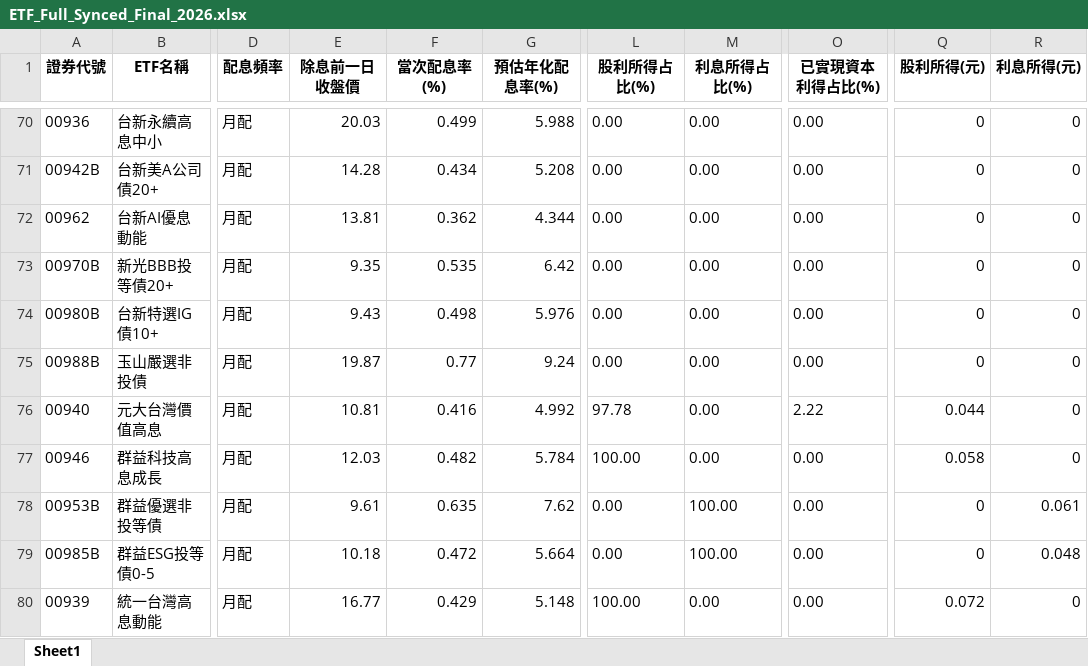
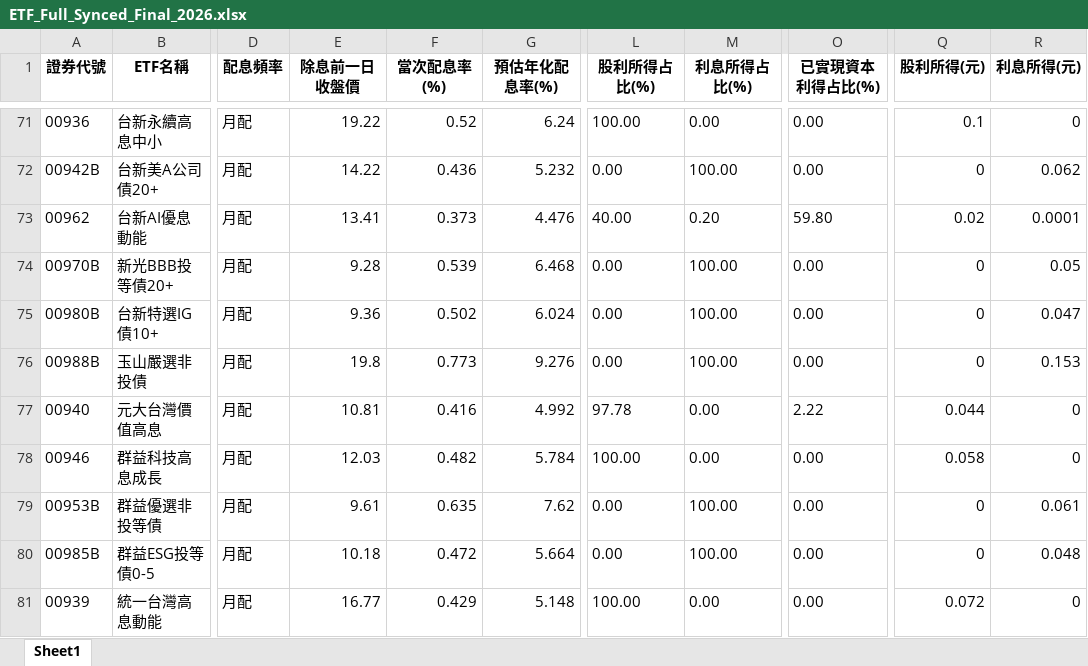
Before and after one commit to Currychu/ETFD, an Excel workbook: ETF_Full_Synced_Final_2026.xlsx, sheet Sheet1, drawn as a sheet; only a part is shown, gaps mark what is left out; values as stored, in another font and other column widths than the file's, no borders; addresses are those after the commit; the diff covers the shown part only; the diff names each change by its address in the sheet, - before the commit and + after, or states it on an @@ line.

```diff
--- a/ETF_Full_Synced_Final_2026.xlsx (sheet Sheet1)
+++ b/ETF_Full_Synced_Final_2026.xlsx (sheet Sheet1)
-E71 (除息前一日收盤價): 20.03
+E71 (除息前一日收盤價): 19.22
-F71 (當次配息率(%)): 0.499
+F71 (當次配息率(%)): 0.52
-G71 (預估年化配息率(%)): 5.988
+G71 (預估年化配息率(%)): 6.24
-L71 (股利所得占比(%)): 0.00
+L71 (股利所得占比(%)): 100.00
-Q71 (股利所得(元)): 0
+Q71 (股利所得(元)): 0.1
-E72 (除息前一日收盤價): 14.28
+E72 (除息前一日收盤價): 14.22
-F72 (當次配息率(%)): 0.434
+F72 (當次配息率(%)): 0.436
-G72 (預估年化配息率(%)): 5.208
+G72 (預估年化配息率(%)): 5.232
-M72 (利息所得占比(%)): 0.00
+M72 (利息所得占比(%)): 100.00
-R72 (利息所得(元)): 0
+R72 (利息所得(元)): 0.062
-E73 (除息前一日收盤價): 13.81
+E73 (除息前一日收盤價): 13.41
-F73 (當次配息率(%)): 0.362
+F73 (當次配息率(%)): 0.373
-G73 (預估年化配息率(%)): 4.344
+G73 (預估年化配息率(%)): 4.476
-L73 (股利所得占比(%)): 0.00
+L73 (股利所得占比(%)): 40.00
-M73 (利息所得占比(%)): 0.00
+M73 (利息所得占比(%)): 0.20
-O73 (已實現資本利得占比(%)): 0.00
+O73 (已實現資本利得占比(%)): 59.80
-Q73 (股利所得(元)): 0
+Q73 (股利所得(元)): 0.02
-R73 (利息所得(元)): 0
+R73 (利息所得(元)): 0.0001
-E74 (除息前一日收盤價): 9.35
+E74 (除息前一日收盤價): 9.28
-F74 (當次配息率(%)): 0.535
+F74 (當次配息率(%)): 0.539
-G74 (預估年化配息率(%)): 6.42
+G74 (預估年化配息率(%)): 6.468
-M74:M76 (利息所得占比(%)): 0.00
+M74:M76 (利息所得占比(%)): 100.00
-R74 (利息所得(元)): 0
+R74 (利息所得(元)): 0.05
-E75 (除息前一日收盤價): 9.43
+E75 (除息前一日收盤價): 9.36
-F75 (當次配息率(%)): 0.498
+F75 (當次配息率(%)): 0.502
-G75 (預估年化配息率(%)): 5.976
+G75 (預估年化配息率(%)): 6.024
-R75 (利息所得(元)): 0
+R75 (利息所得(元)): 0.047
-E76 (除息前一日收盤價): 19.87
+E76 (除息前一日收盤價): 19.8
-F76 (當次配息率(%)): 0.77
+F76 (當次配息率(%)): 0.773
-G76 (預估年化配息率(%)): 9.24
+G76 (預估年化配息率(%)): 9.276
-R76 (利息所得(元)): 0
+R76 (利息所得(元)): 0.153
```
Also changed, not shown: 1 added row and 396 edited cells elsewhere in this sheet.
